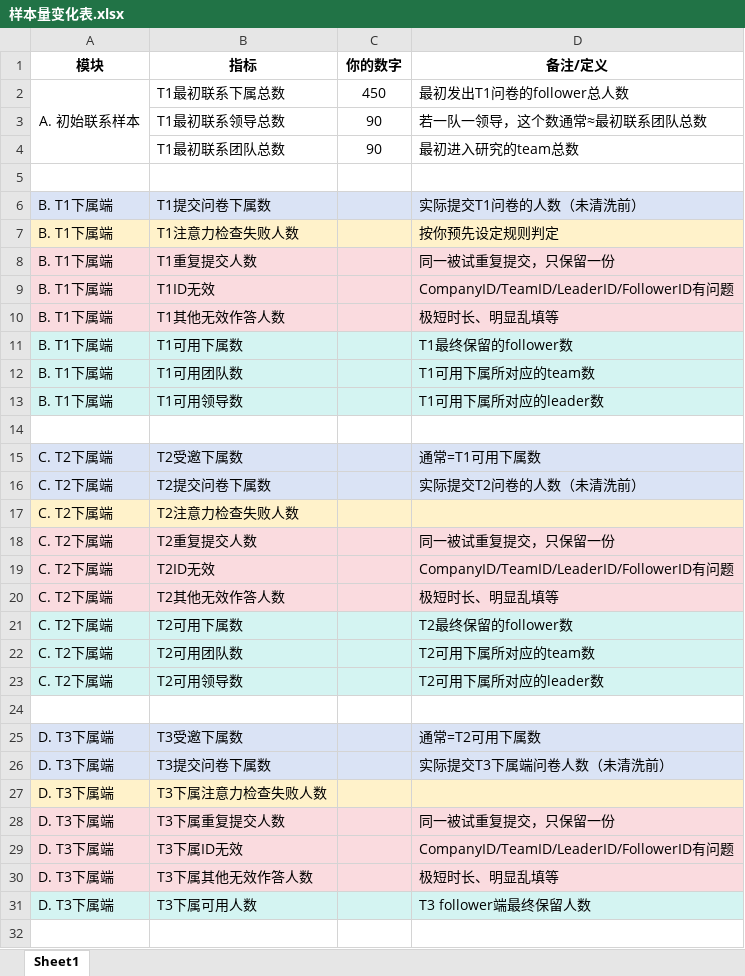
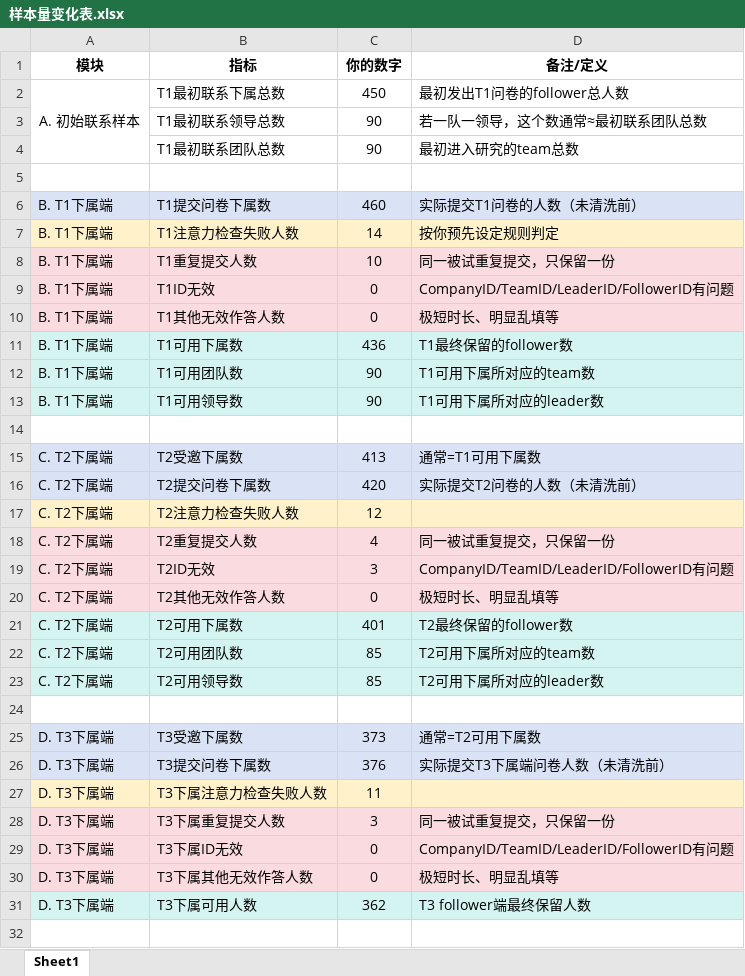
Before and after one commit to chenkai66/leader_survey_-, an Excel workbook: results/样本量变化表.xlsx, sheet Sheet1, drawn as a sheet; only a part is shown; values as stored, in another font and other column widths than the file's, no borders; the diff covers the shown part only; the diff names each change by its address in the sheet, - before the commit and + after, or states it on an @@ line.

Commit message:
delivery v4.2: 样本量变化表 fresh from main

```diff
--- a/results/样本量变化表.xlsx (sheet Sheet1)
+++ b/results/样本量变化表.xlsx (sheet Sheet1)
-C6 (你的数字): (empty)
+C6 (你的数字): 460
-C7 (你的数字): (empty)
+C7 (你的数字): 14
-C8 (你的数字): (empty)
+C8 (你的数字): 10
-C9:C10 (你的数字): (empty)
+C9:C10 (你的数字): 0
-C11 (你的数字): (empty)
+C11 (你的数字): 436
-C12:C13 (你的数字): (empty)
+C12:C13 (你的数字): 90
-C15 (你的数字): (empty)
+C15 (你的数字): 413
-C16 (你的数字): (empty)
+C16 (你的数字): 420
-C17 (你的数字): (empty)
+C17 (你的数字): 12
-C18 (你的数字): (empty)
+C18 (你的数字): 4
-C19 (你的数字): (empty)
+C19 (你的数字): 3
-C20 (你的数字): (empty)
+C20 (你的数字): 0
-C21 (你的数字): (empty)
+C21 (你的数字): 401
-C22:C23 (你的数字): (empty)
+C22:C23 (你的数字): 85
-C25 (你的数字): (empty)
+C25 (你的数字): 373
-C26 (你的数字): (empty)
+C26 (你的数字): 376
-C27 (你的数字): (empty)
+C27 (你的数字): 11
-C28 (你的数字): (empty)
+C28 (你的数字): 3
-C29:C30 (你的数字): (empty)
+C29:C30 (你的数字): 0
-C31 (你的数字): (empty)
+C31 (你的数字): 362
```
Also changed, not shown: 20 edited cells elsewhere in this sheet.
